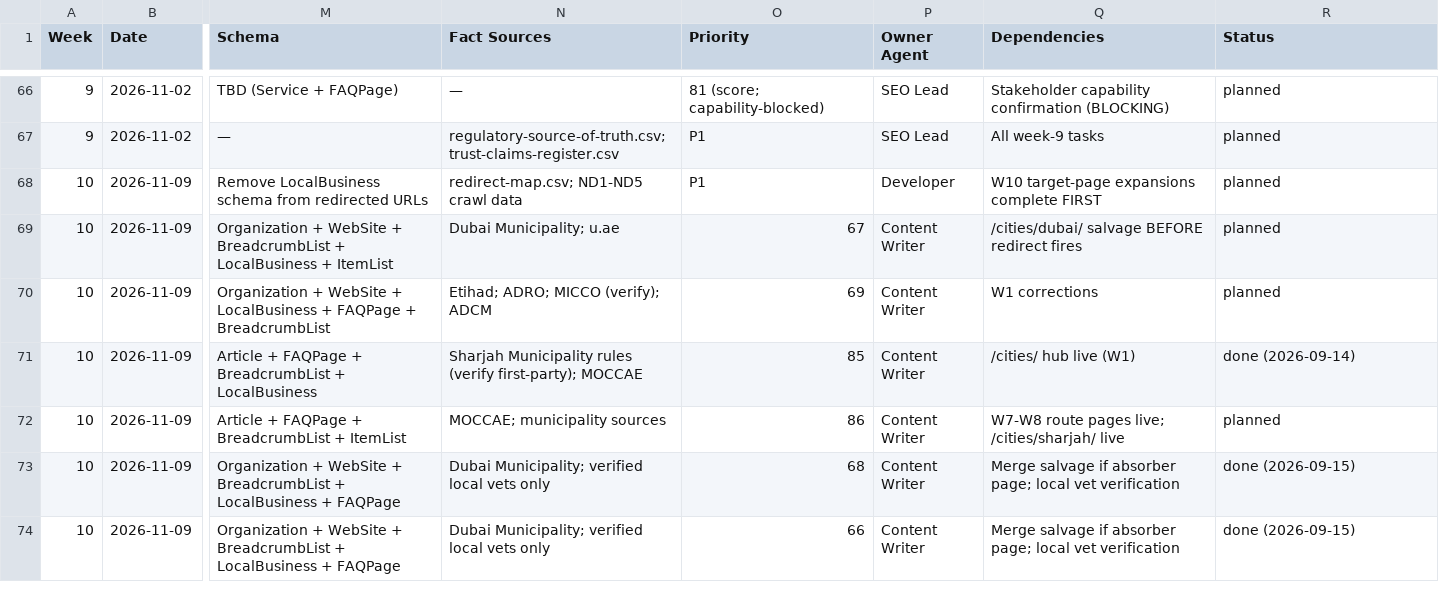
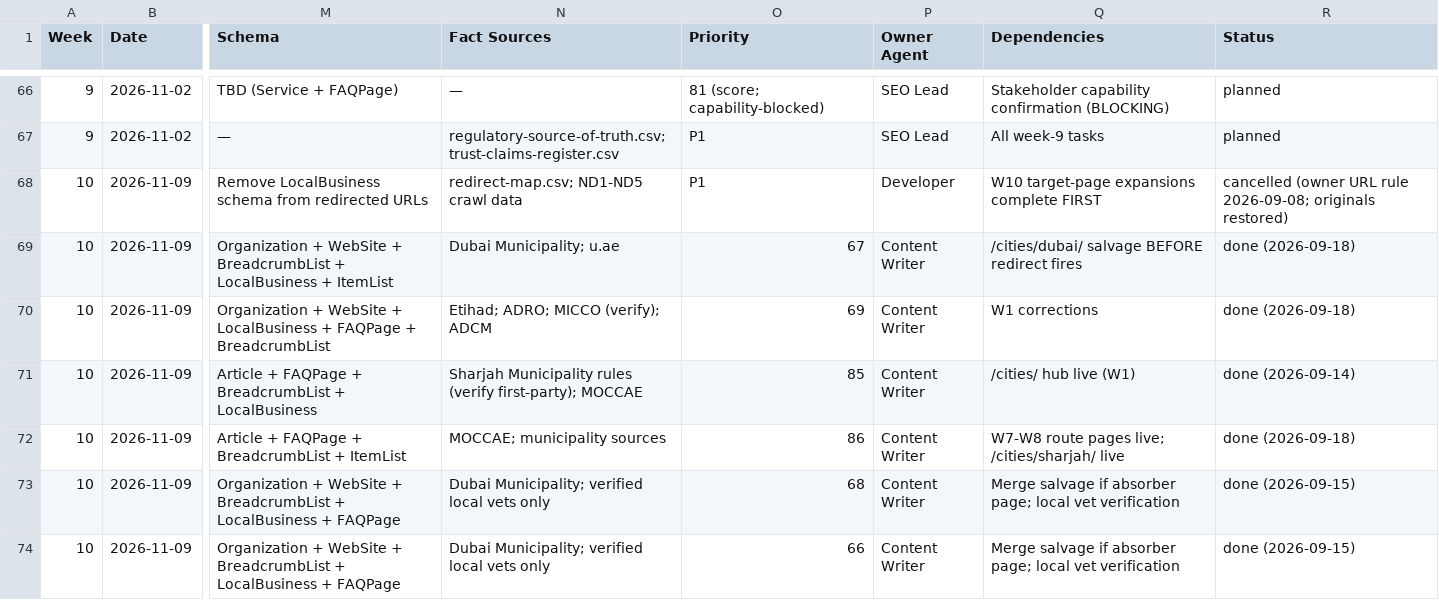
Before and after one commit to numini-co/PetClear, a CSV file: SEO-MASTER/content-calendar.csv, drawn as a sheet; only a part is shown, gaps mark what is left out; the diff names each change by its address in the sheet, - before the commit and + after, or states it on an @@ line.

```diff
--- a/SEO-MASTER/content-calendar.csv
+++ b/SEO-MASTER/content-calendar.csv
-R68 (Status): planned
+R68 (Status): cancelled (owner URL rule 2026-09-08; originals restored)
-R69:R70 (Status): planned
+R69:R70 (Status): done (2026-09-18)
-R72 (Status): planned
+R72 (Status): done (2026-09-18)
```
Also changed, not shown: SEO-MASTER/change-log.csv, 6 other files.
